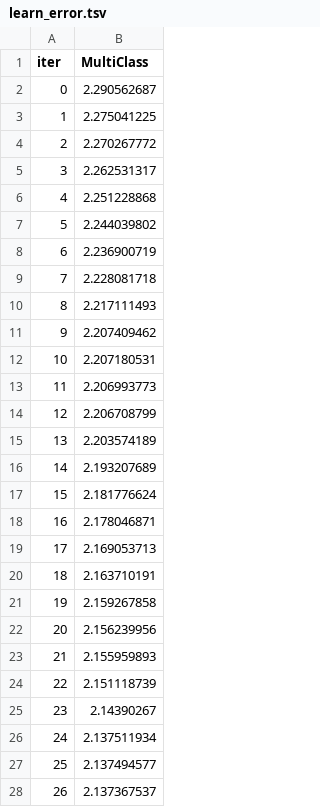
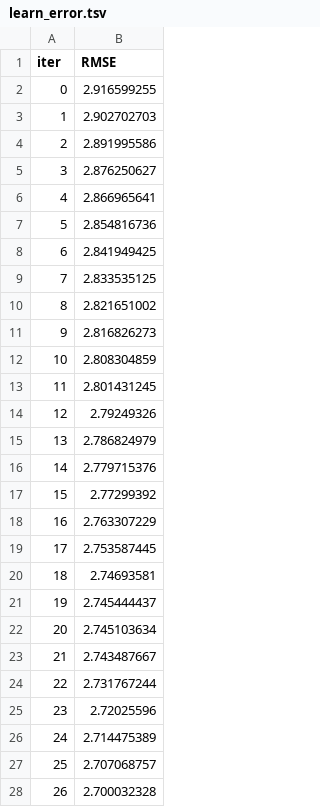
Before and after one commit to Pepekas/Mlops, a TSV file: Lab5/catboost_info/learn_error.tsv, drawn as a sheet; only a part is shown; the diff covers the shown part only.

```diff
--- a/Lab5/catboost_info/learn_error.tsv
+++ b/Lab5/catboost_info/learn_error.tsv
@@ -1,28 +1,28 @@
-iter	MultiClass
-0	2.290562687
-1	2.275041225
-2	2.270267772
-3	2.262531317
-4	2.251228868
-5	2.244039802
-6	2.236900719
-7	2.228081718
-8	2.217111493
-9	2.207409462
-10	2.207180531
-11	2.206993773
-12	2.206708799
-13	2.203574189
-14	2.193207689
-15	2.181776624
-16	2.178046871
-17	2.169053713
-18	2.163710191
-19	2.159267858
-20	2.156239956
-21	2.155959893
-22	2.151118739
-23	2.14390267
-24	2.137511934
-25	2.137494577
-26	2.137367537
+iter	RMSE
+0	2.916599255
+1	2.902702703
+2	2.891995586
+3	2.876250627
+4	2.866965641
+5	2.854816736
+6	2.841949425
+7	2.833535125
+8	2.821651002
+9	2.816826273
+10	2.808304859
+11	2.801431245
+12	2.79249326
+13	2.786824979
+14	2.779715376
+15	2.77299392
+16	2.763307229
+17	2.753587445
+18	2.74693581
+19	2.745444437
+20	2.745103634
+21	2.743487667
+22	2.731767244
+23	2.72025596
+24	2.714475389
+25	2.707068757
+26	2.700032328
```
Also changed, not shown: 73 edited cells elsewhere in this file, Lab5/catboost_info/time_left.tsv, 7 other files.
